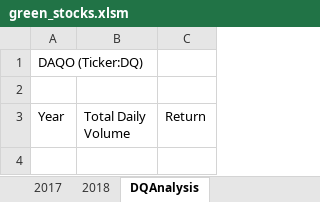
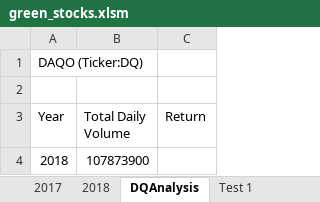
Before and after one commit to kiwidata/Stock-Analysis, an Excel workbook: green_stocks.xlsm, sheet DQAnalysis, drawn as a sheet; values as stored, in another font and other column widths than the file's, no borders; the diff names each change by its address in the sheet, - before the commit and + after, or states it on an @@ line.

```diff
--- a/green_stocks.xlsm (sheet DQAnalysis)
+++ b/green_stocks.xlsm (sheet DQAnalysis)
+sheet tab: Test 1
+row 4: 2018 | 107873900
```
